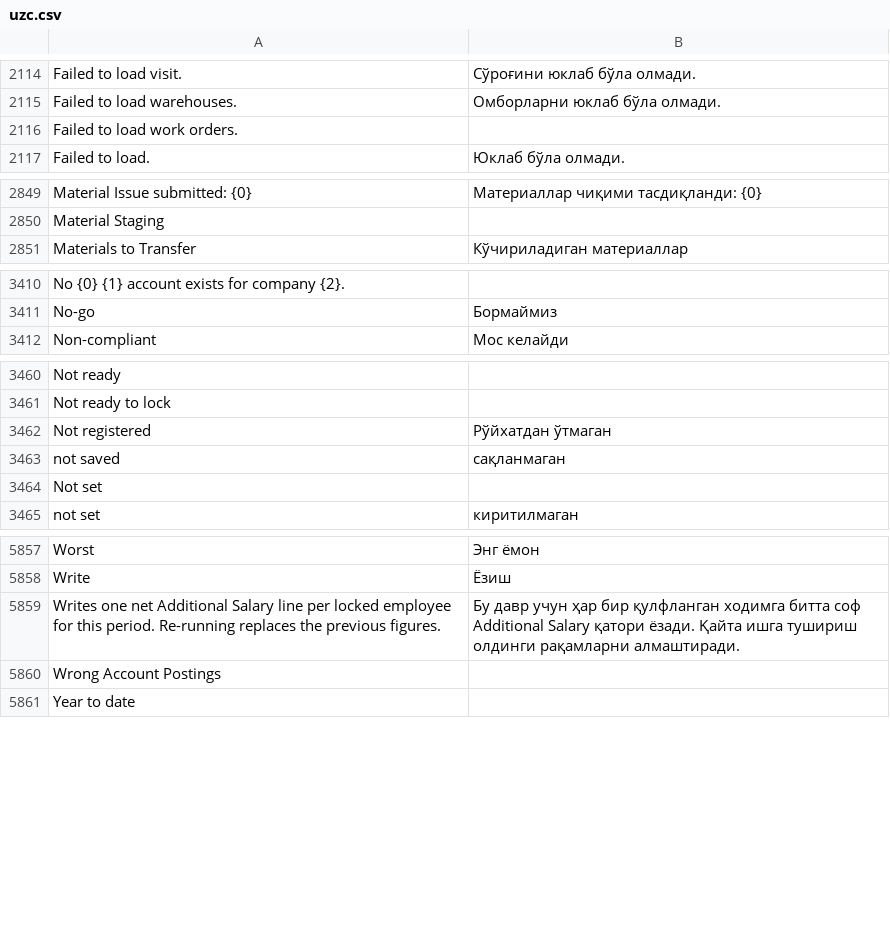
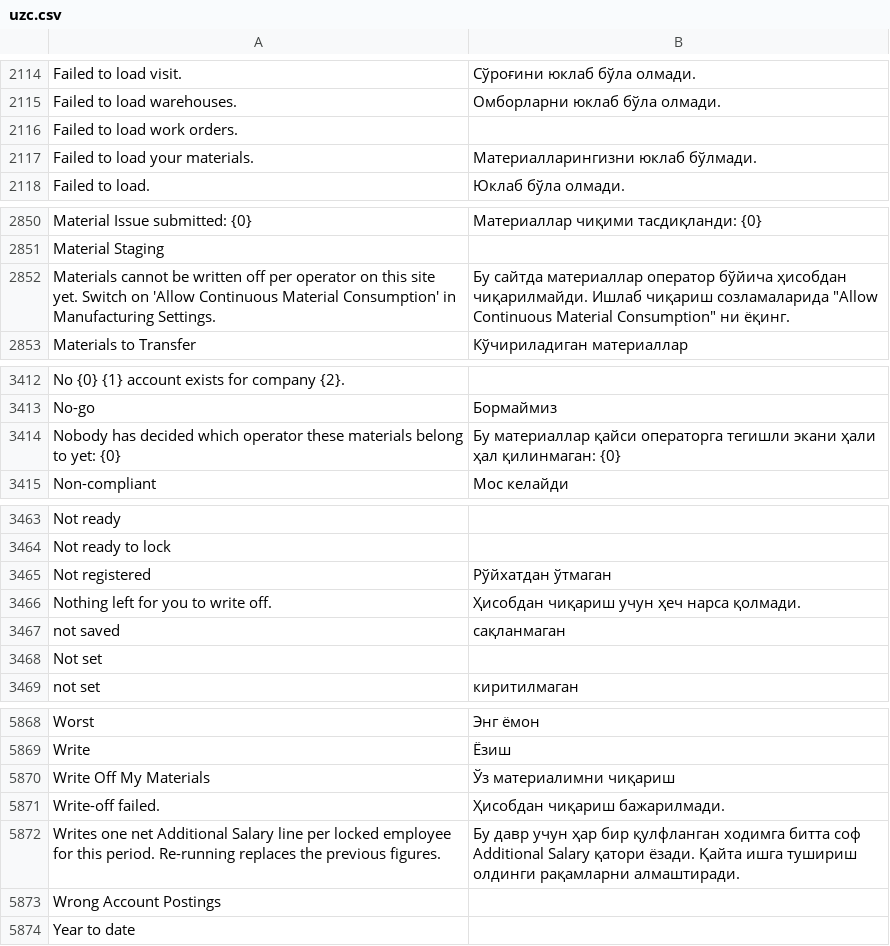
Before and after one commit to zvictory/stabler, a CSV file: stabler/translations/uzc.csv, drawn as a sheet; only a part is shown, gaps mark what is left out; the diff covers the shown part only.

```diff
--- a/stabler/translations/uzc.csv
+++ b/stabler/translations/uzc.csv
@@ -2116,2 +2116,3 @@ Failed to load warehouses.,Омборларни юклаб бўла олмади
 Failed to load work orders.,
+Failed to load your materials.,Материалларингизни юклаб бўлмади.
 Failed to load.,Юклаб бўла олмади.
@@ -2850,2 +2851,3 @@ Material Issue submitted: {0},Материаллар чиқими тасдиқл
 Material Staging,
+Materials cannot be written off per operator on this site yet. Switch on 'Allow Continuous Material Consumption' in Manufacturing Settings.,"Бу сайтда материаллар оператор бўйича ҳисобдан чиқарилмайди. Ишлаб чиқариш созламаларида ""Allow Continuous Material Consumption"" ни ёқинг."
 Materials to Transfer,Кўчириладиган материаллар
@@ -3411,2 +3413,3 @@ No {0} {1} account exists for company {2}. ,
 No-go,Бормаймиз
+Nobody has decided which operator these materials belong to yet: {0},Бу материаллар қайси операторга тегишли экани ҳали ҳал қилинмаган: {0}
 Non-compliant,Мос келайди
@@ -3462,2 +3465,3 @@ Not ready to lock,
 Not registered,Рўйхатдан ўтмаган
+Nothing left for you to write off.,Ҳисобдан чиқариш учун ҳеч нарса қолмади.
 not saved,сақланмаган
@@ -5858,2 +5869,4 @@ Worst,Энг ёмон
 Write,Ёзиш
+Write Off My Materials,Ўз материалимни чиқариш
+Write-off failed.,Ҳисобдан чиқариш бажарилмади.
 Writes one net Additional Salary line per locked employee for this period. Re-running replaces the previous figures.,Бу давр учун ҳар бир қулфланган ходимга битта соф Additional Salary қатори ёзади. Қайта ишга тушириш олдинги рақамларни алмаштиради.
```
Also changed, not shown: 8 added rows and 1 edited cell elsewhere in this file, stabler/translations/en.csv, stabler/translations/ru.csv, 4 other files.
